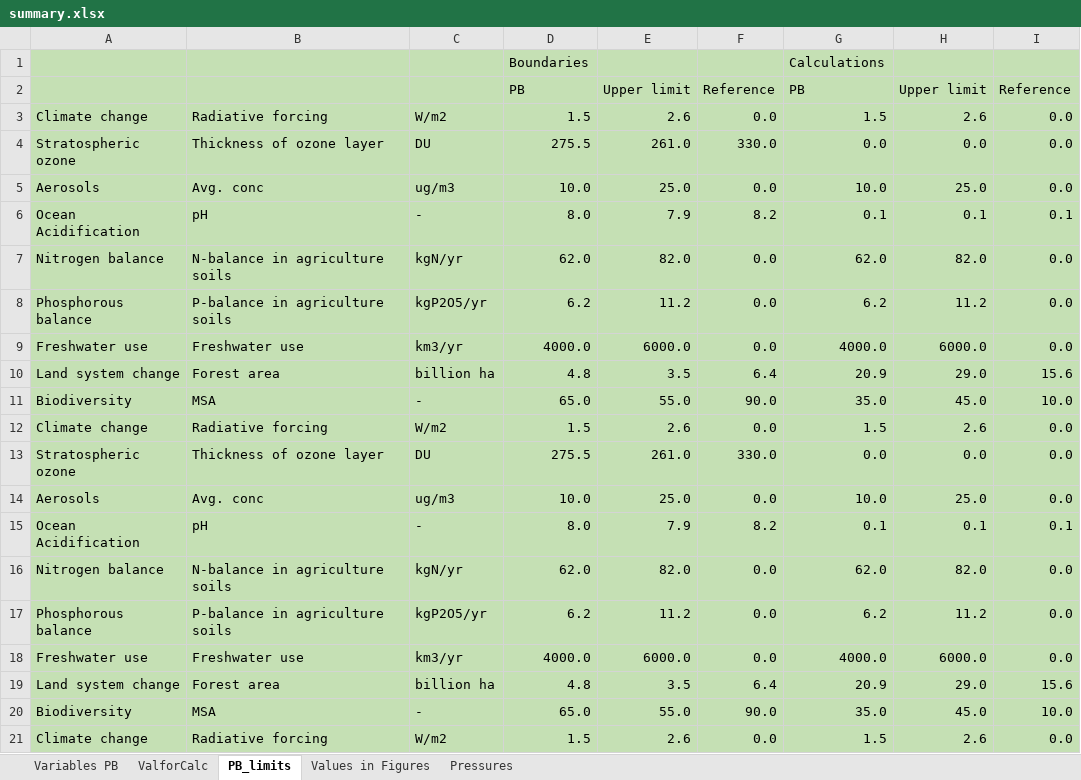
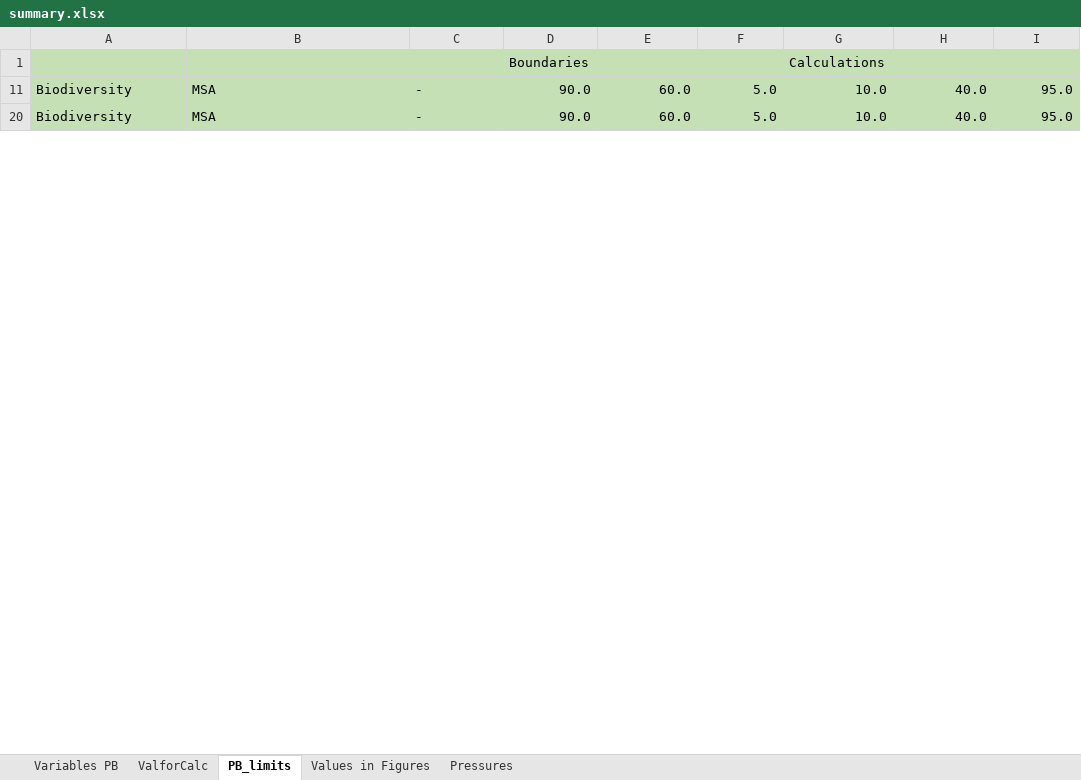
Before and after one commit to imagepbl/planetary_boundaries, an Excel workbook: data/summary.xlsx, sheet PB_limits, drawn as a sheet; only a part is shown; values as stored, in another font and other column widths than the file's, no borders; removed rows and columns are numbered as before the commit, all else as after; the diff covers the shown part only; the diff names each change by its address in the sheet, - before the commit and + after, or states it on an @@ line.

```diff
--- a/data/summary.xlsx (sheet PB_limits)
+++ b/data/summary.xlsx (sheet PB_limits)
@@ row 2 hidden:  |  |  | PB | Upper limit | Reference | PB | Upper limit | Reference @@
@@ row 3 hidden: Climate change | Radiative forcing | W/m2 | 1.5 | 2.6 | 0.0 | 1.5 | 2.6 | 0.0 @@
@@ row 4 hidden: Stratospheric ozone | Thickness of ozone layer | DU | 275.5 | 261.0 | 330.0 | 0.0 | 0.0 | 0.0 @@
-row 5: Aerosols | Avg. conc | ug/m3 | 10.0 | 25.0 | 0.0 | 10.0 | 25.0 | 0.0
@@ row 6 hidden: Ocean Acidification | pH | - | 8.0 | 7.9 | 8.2 | 0.1 | 0.1 | 0.1 @@
@@ row 7 hidden: Nitrogen balance | N-balance in agriculture soils | kgN/yr | 62.0 | 82.0 | 0.0 | 62.0 | 82.0 | 0.0 @@
@@ row 8 hidden: Phosphorous balance | P-balance in agriculture soils | kgP2O5/yr | 6.2 | 11.2 | 0.0 | 6.2 | 11.2 | 0.0 @@
@@ row 9 hidden: Freshwater use | Freshwater use | km3/yr | 4000.0 | 6000.0 | 0.0 | 4000.0 | 6000.0 | 0.0 @@
@@ row 10 hidden: Land system change | Forest area | billion ha | 4.8 | 3.5 | 6.4 | 20.9 | 29.0 | 15.6 @@
-D11: 65.0
+D11: 90.0
-E11: 55.0
+E11: 60.0
-F11: 90.0
+F11: 5.0
-G11: 35.0
+G11: 10.0
-H11: 45.0
+H11: 40.0
-I11: 10.0
+I11: 95.0
@@ row 12 hidden: Climate change | Radiative forcing | W/m2 | 1.5 | 2.6 | 0.0 | 1.5 | 2.6 | 0.0 @@
@@ row 13 hidden: Stratospheric ozone | Thickness of ozone layer | DU | 275.5 | 261.0 | 330.0 | 0.0 | 0.0 | 0.0 @@
-row 14: Aerosols | Avg. conc | ug/m3 | 10.0 | 25.0 | 0.0 | 10.0 | 25.0 | 0.0
@@ row 15 hidden: Ocean Acidification | pH | - | 8.0 | 7.9 | 8.2 | 0.1 | 0.1 | 0.1 @@
@@ row 16 hidden: Nitrogen balance | N-balance in agriculture soils | kgN/yr | 62.0 | 82.0 | 0.0 | 62.0 | 82.0 | 0.0 @@
@@ row 17 hidden: Phosphorous balance | P-balance in agriculture soils | kgP2O5/yr | 6.2 | 11.2 | 0.0 | 6.2 | 11.2 | 0.0 @@
@@ row 18 hidden: Freshwater use | Freshwater use | km3/yr | 4000.0 | 6000.0 | 0.0 | 4000.0 | 6000.0 | 0.0 @@
@@ row 19 hidden: Land system change | Forest area | billion ha | 4.8 | 3.5 | 6.4 | 20.9 | 29.0 | 15.6 @@
-D20: 65.0
+D20: 90.0
-E20: 55.0
+E20: 60.0
-F20: 90.0
+F20: 5.0
-G20: 35.0
+G20: 10.0
-H20: 45.0
+H20: 40.0
-I20: 10.0
+I20: 95.0
@@ row 21 hidden: Climate change | Radiative forcing | W/m2 | 1.5 | 2.6 | 0.0 | 1.5 | 2.6 | 0.0 @@
```
Also changed, not shown: 1 added row, 4 removed rows, 27 hidden or unhidden rows and 24 edited cells elsewhere in this sheet, sheet Variables PB, sheet ValforCalc, sheet Values in Figures, sheet Pressures, hidden cells, 1 other file.
